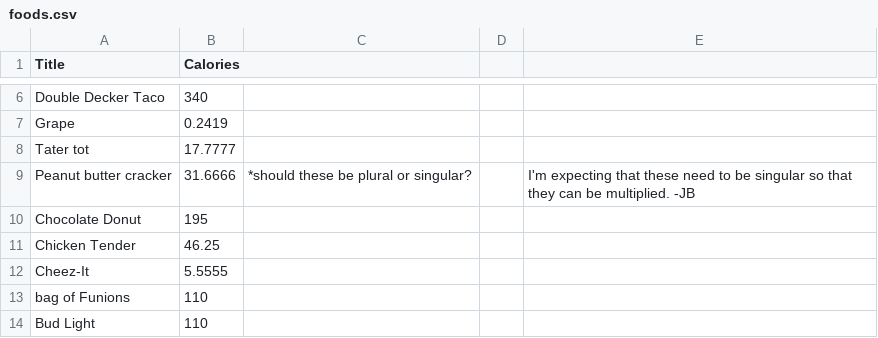
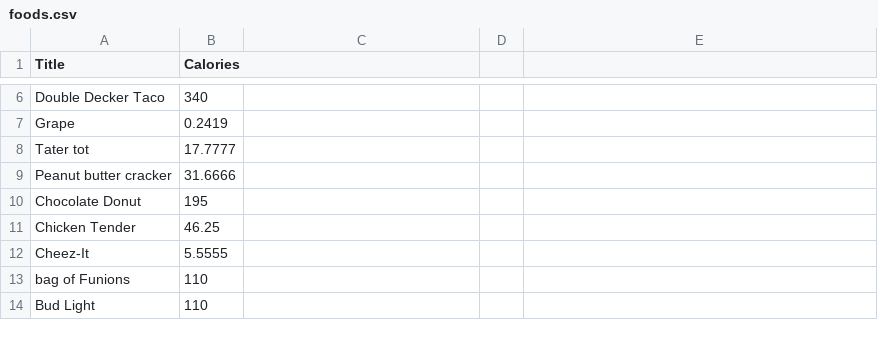
Before and after one commit to evanmiller67/absurd-calorie-burner, a CSV file: foods.csv, drawn as a sheet; only a part is shown, gaps mark what is left out; the diff covers the shown part only.

```diff
--- a/foods.csv
+++ b/foods.csv
@@ -9 +9 @@ Tater tot,17.7777,,,
-Peanut butter cracker,31.6666,*should these be plural or singular?,,I'm expecting that these need to be singular so that they can be multiplied. -JB
+Peanut butter cracker,31.6666
```
Also changed, not shown: 78 added rows elsewhere in this file.
